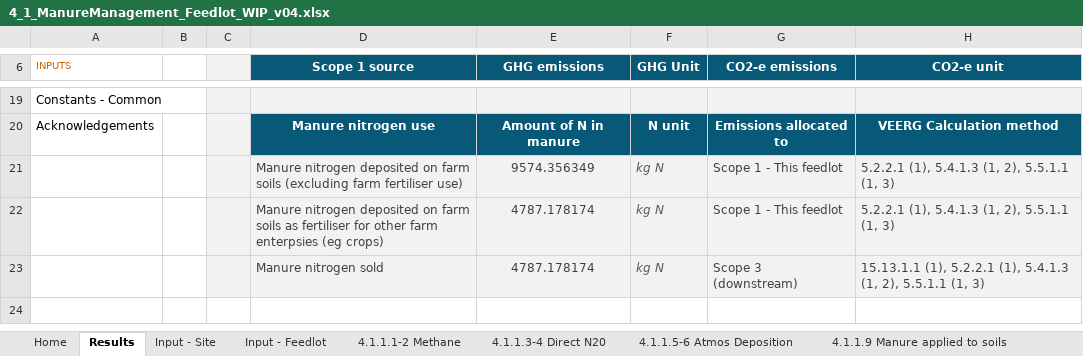
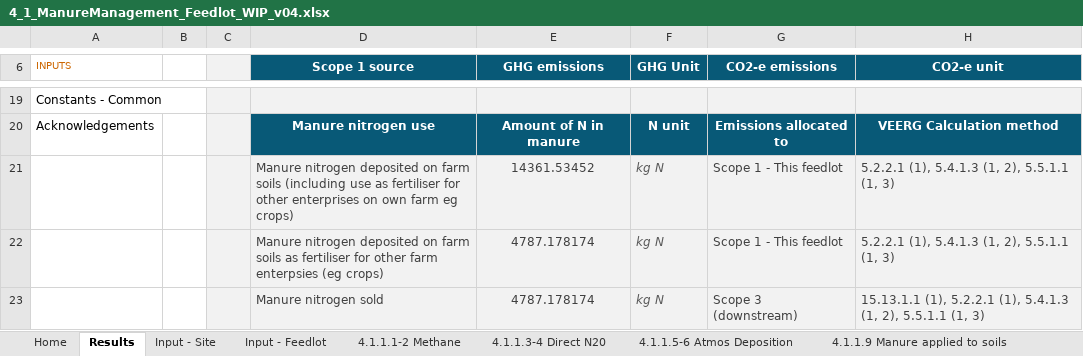
Before and after one commit to mrpaulkotz/GAF-VEERG-Functions, an Excel workbook: Excel/4_1_ManureManagement_Feedlot_WIP_v04.xlsx, sheet Results, drawn as a sheet; only a part is shown, gaps mark what is left out; values as stored, in another font and other column widths than the file's, no borders; charts and pictures not drawn; the diff names each change by its address in the sheet, - before the commit and + after, or states it on an @@ line.

```diff
--- a/Excel/4_1_ManureManagement_Feedlot_WIP_v04.xlsx (sheet Results)
+++ b/Excel/4_1_ManureManagement_Feedlot_WIP_v04.xlsx (sheet Results)
-D21 (Scope 1 source): …farm soils (excluding farm fertiliser use)
+D21 (Scope 1 source): …farm soils (including use as fertiliser for other enterprises on own farm eg crops)
-E21 (GHG emissions): 9574.356349
+E21 (GHG emissions): 14361.53452
```
Also changed, not shown: sheet 4.1.1.9 Manure applied to soils, sheet Input - Feedlot, formulas that keep their value, Excel/4_1_ManureManagement_BeefPasture_WIP_v02.xlsx, Excel/4_1_ManureManagement_Dairy_WIP_v04.xlsx, 23 other files.
